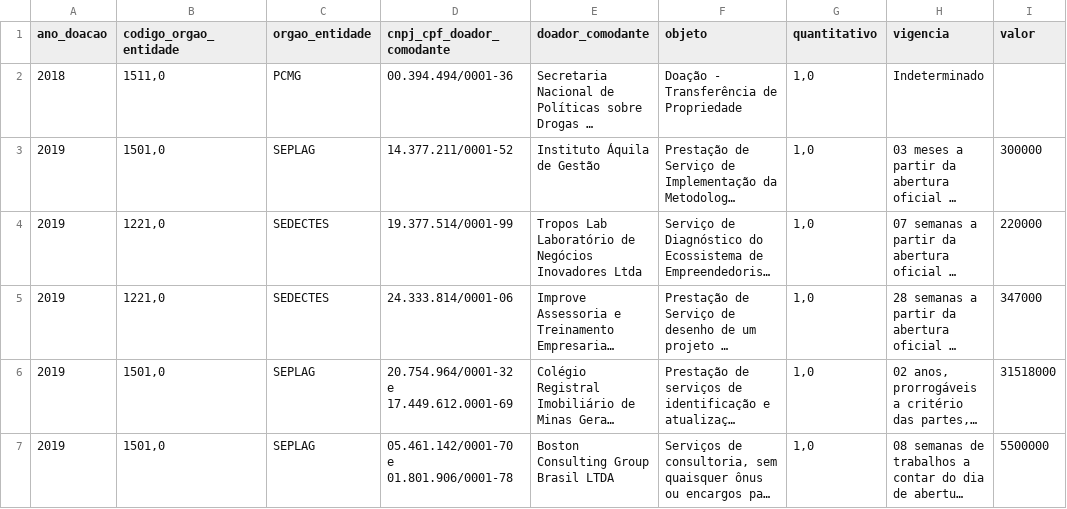
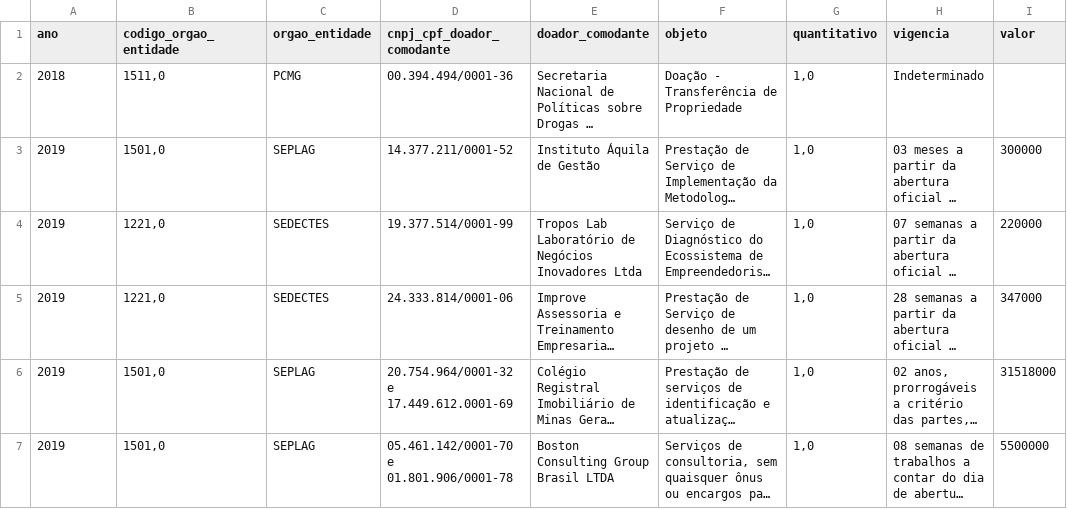
Before and after one commit to dados-mg/doacoes-comodatos, a CSV file: dataset/data/doacoes-comodatos-amigo-estado-mg.csv, drawn as a sheet; only a part is shown; long unchanged cells end in …; the diff names each change by its address in the sheet, - before the commit and + after, or states it on an @@ line.

```diff
--- a/dataset/data/doacoes-comodatos-amigo-estado-mg.csv
+++ b/dataset/data/doacoes-comodatos-amigo-estado-mg.csv
-A1: ano_doacao
+A1: ano
```
